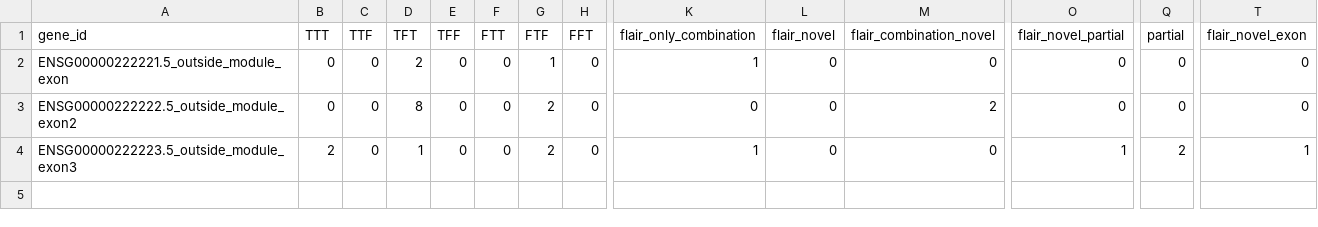
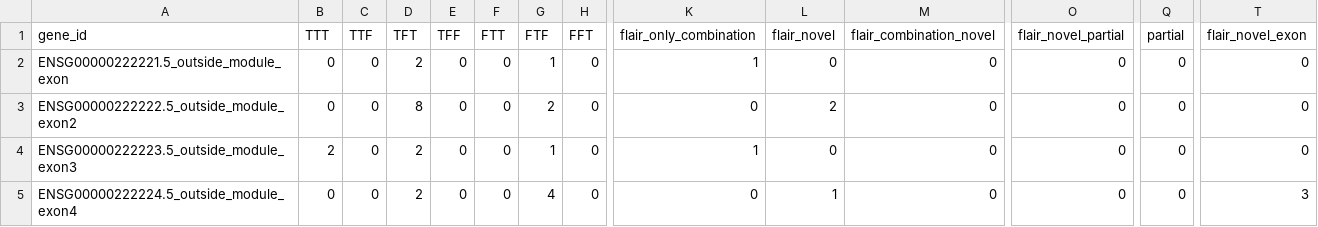
Before and after one commit to OncoHarmony-Network/majiq_academic, a TSV file: longreads/testcases/testcases_module/comparison.tsv, drawn as a sheet; only a part is shown, gaps mark what is left out; rows hold the shown columns only; the diff names each change by its address in the sheet, - before the commit and + after, or states it on an @@ line.

Commit message:
fix module test cases

```diff
--- a/longreads/testcases/testcases_module/comparison.tsv
+++ b/longreads/testcases/testcases_module/comparison.tsv
-L3 (flair_novel): 0
+L3 (flair_novel): 2
-M3 (flair_combination_novel): 2
+M3 (flair_combination_novel): 0
-D4 (TFT): 1
+D4 (TFT): 2
-G4 (FTF): 2
+G4 (FTF): 1
-O4 (flair_novel_partial): 1
+O4 (flair_novel_partial): 0
-Q4 (partial): 2
+Q4 (partial): 0
-T4 (flair_novel_exon): 1
+T4 (flair_novel_exon): 0
+row 5: ENSG00000222224.5_outside_module_exon4 | 0 | 0 | 2 | 0 | 0 | 4 | 0 | 0 | 1 | 0 | 0 | 0 | 3
```
Also changed, not shown: 1 other file.
